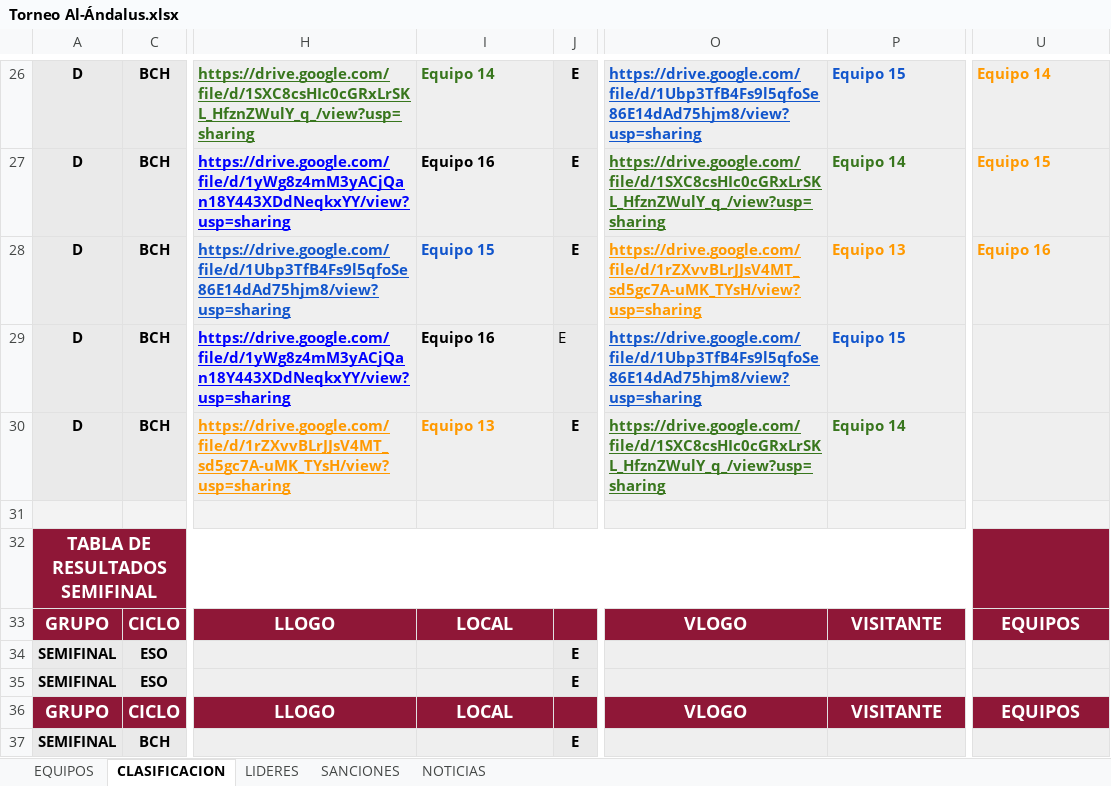
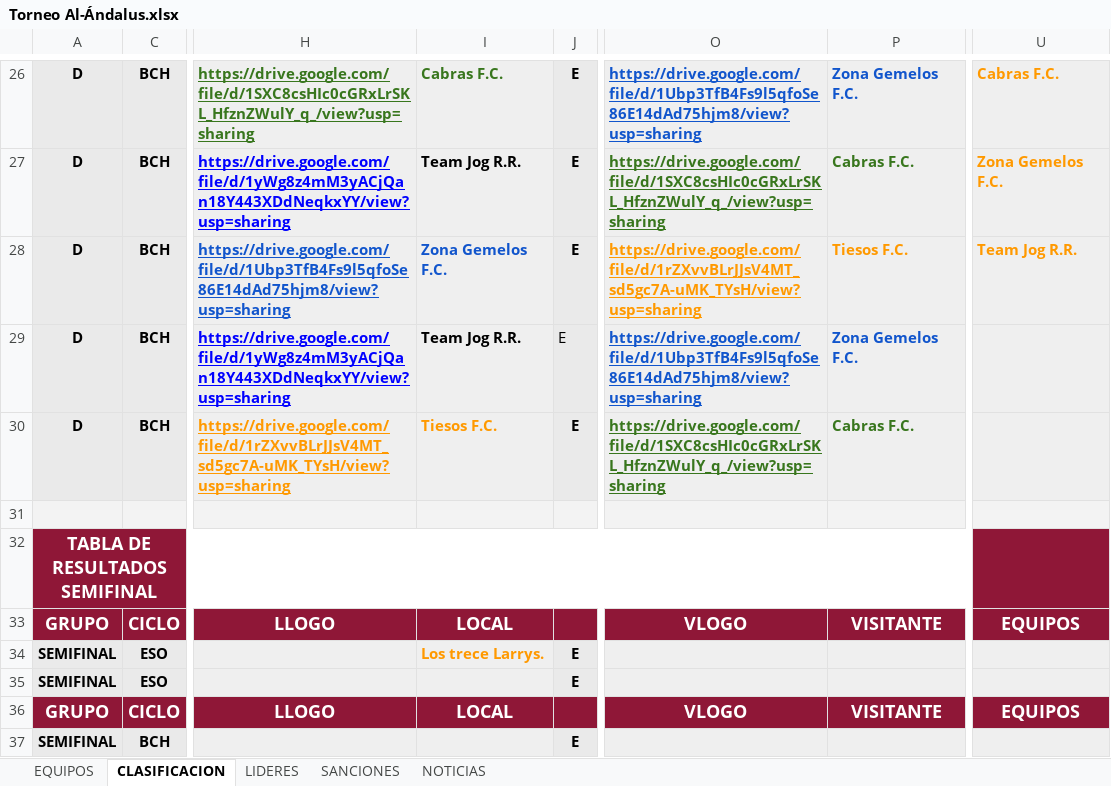
Before and after one commit to GerardoHMX/TorneoAl-Andalus, an Excel workbook: Torneo Al-Ándalus.xlsx, sheet CLASIFICACION, drawn as a sheet; only a part is shown, gaps mark what is left out; values as stored, in another font and other column widths than the file's, no borders; charts and pictures not drawn; the diff covers the shown part only; the diff names each change by its address in the sheet, - before the commit and + after, or states it on an @@ line.

```diff
--- a/Torneo Al-Ándalus.xlsx (sheet CLASIFICACION)
+++ b/Torneo Al-Ándalus.xlsx (sheet CLASIFICACION)
-I26: Equipo 14
+I26: Cabras F.C.
-P26: Equipo 15
+P26: Zona Gemelos F.C.
-U26: Equipo 14
+U26: Cabras F.C.
-I27: Equipo 16
+I27: Team Jog R.R.
-P27: Equipo 14
+P27: Cabras F.C.
-U27: Equipo 15
+U27: Zona Gemelos F.C.
-I28: Equipo 15
+I28: Zona Gemelos F.C.
-P28: Equipo 13
+P28: Tiesos F.C.
-U28: Equipo 16
+U28: Team Jog R.R.
-I29: Equipo 16
+I29: Team Jog R.R.
-P29: Equipo 15
+P29: Zona Gemelos F.C.
-I30: Equipo 13
+I30: Tiesos F.C.
-P30: Equipo 14
+P30: Cabras F.C.
-I34: (empty)
+I34: Los trece Larrys.
```
Also changed, not shown: 64 edited cells elsewhere in this sheet, sheet EQUIPOS, sheet SANCIONES, sheet LIDERES, sheet NOTICIAS, formulas that keep their value, 4 other files.
